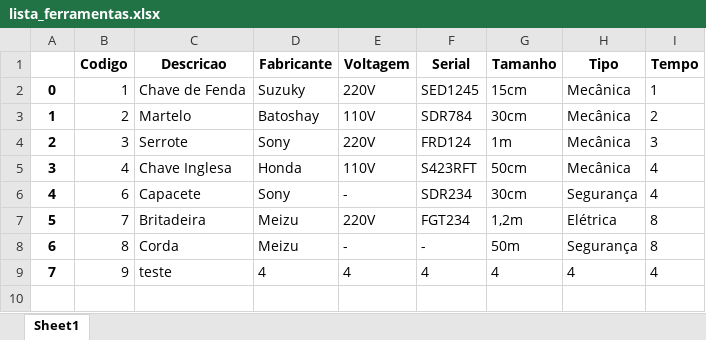
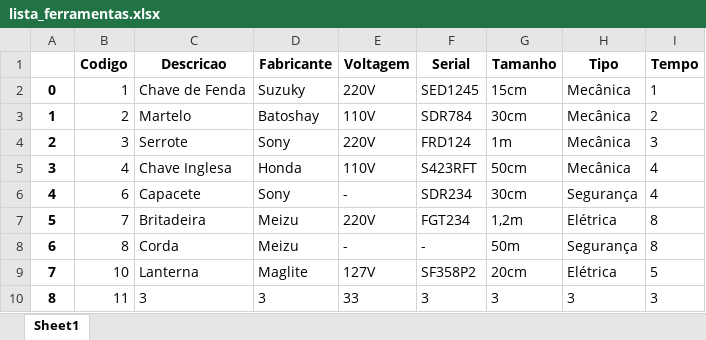
Before and after one commit to Jon-Araujo/missao-certificacao-mundo1, an Excel workbook: lista_ferramentas.xlsx, sheet Sheet1, drawn as a sheet; values as stored, in another font and other column widths than the file's, no borders; removed rows and columns are numbered as before the commit, all else as after; the diff names each change by its address in the sheet, - before the commit and + after, or states it on an @@ line.

```diff
--- a/lista_ferramentas.xlsx (sheet Sheet1)
+++ b/lista_ferramentas.xlsx (sheet Sheet1)
-row 9: 7 | 9 | teste | 4 | 4 | 4 | 4 | 4 | 4
+row 9: 7 | 10 | Lanterna | Maglite | 127V | SF358P2 | 20cm | Elétrica | 5
+row 10: 8 | 11 | 3 | 3 | 33 | 3 | 3 | 3 | 3
```
Also changed, not shown: lista_reserva.xlsx, lista_tecnicos.xlsx, 24 other files.
